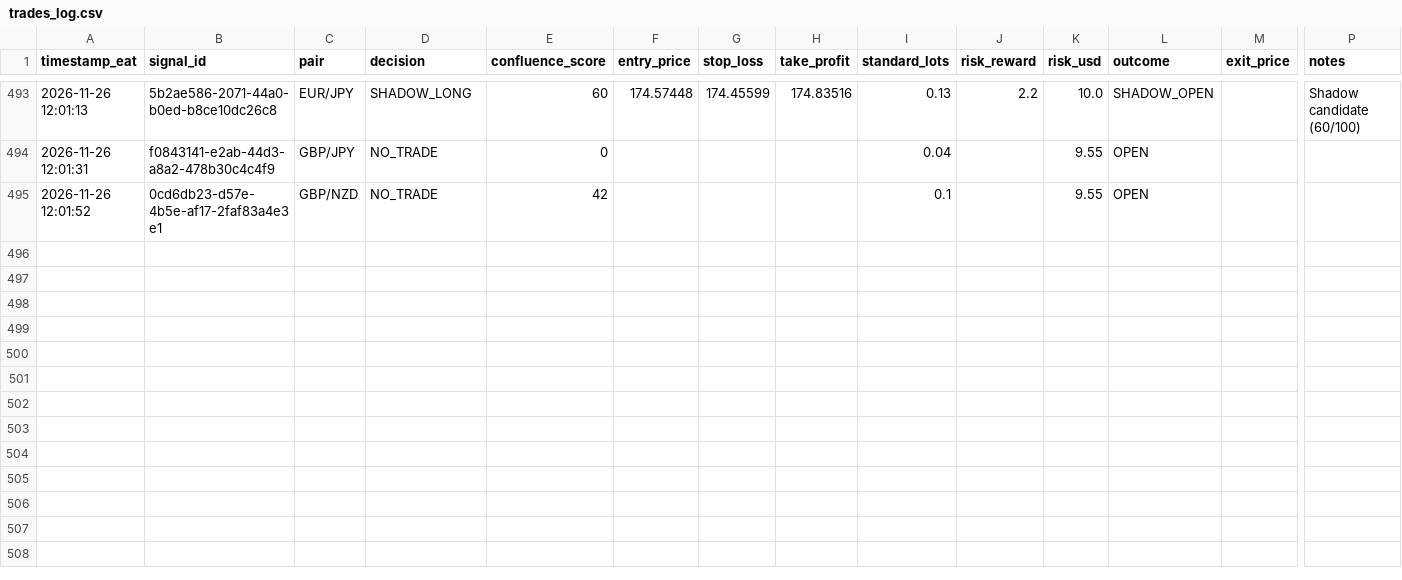
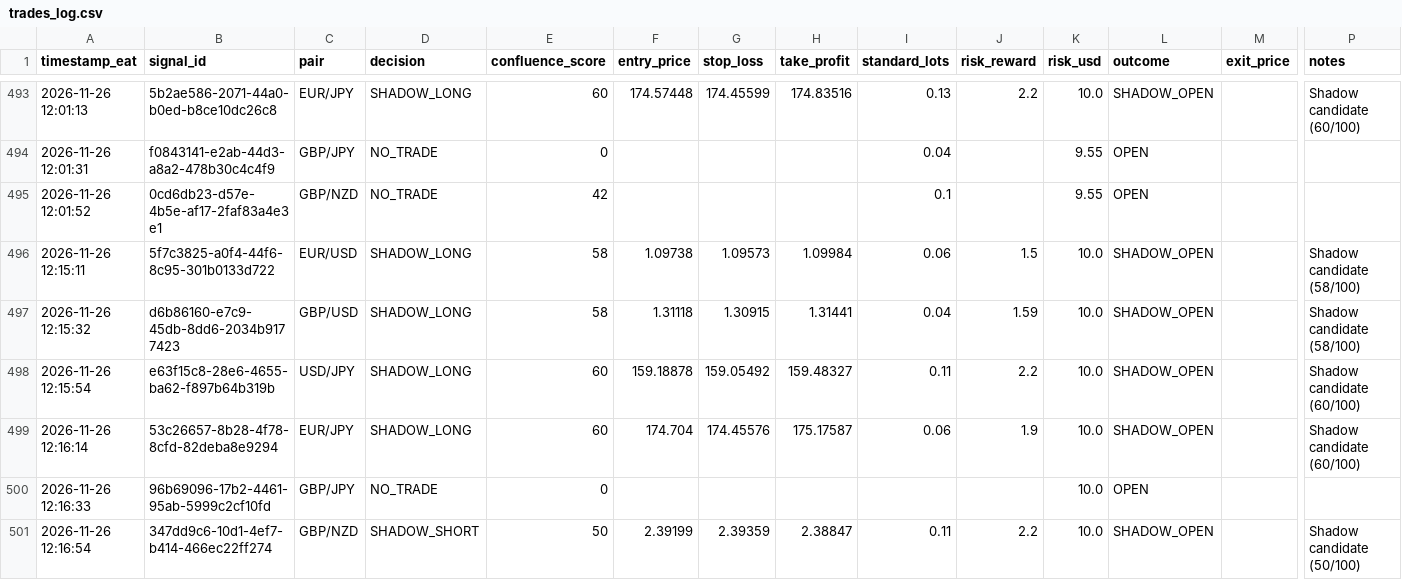
Before and after one commit to Kidu27/ai-trading-copilot, a CSV file: trades_log.csv, drawn as a sheet; only a part is shown, gaps mark what is left out; rows hold the shown columns only; the diff names each change by its address in the sheet, - before the commit and + after, or states it on an @@ line.

Commit message:
[memory] Scan cycle completed & outcomes tracked (trades_log.csv)

```diff
--- a/trades_log.csv
+++ b/trades_log.csv
+row 496: 2026-11-26 12:15:11 | 5f7c3825-a0f4-44f6-8c95-301b0133d722 | EUR/USD | SHADOW_LONG | 58 | 1.09738 | 1.09573 | 1.09984 | 0.06 | 1.5 | 10.0 | SHADOW_OPEN |  | Shadow candidate (58/100)
+row 497: 2026-11-26 12:15:32 | d6b86160-e7c9-45db-8dd6-2034b9177423 | GBP/USD | SHADOW_LONG | 58 | 1.31118 | 1.30915 | 1.31441 | 0.04 | 1.59 | 10.0 | SHADOW_OPEN |  | Shadow candidate (58/100)
+row 498: 2026-11-26 12:15:54 | e63f15c8-28e6-4655-ba62-f897b64b319b | USD/JPY | SHADOW_LONG | 60 | 159.18878 | 159.05492 | 159.48327 | 0.11 | 2.2 | 10.0 | SHADOW_OPEN |  | Shadow candidate (60/100)
+row 499: 2026-11-26 12:16:14 | 53c26657-8b28-4f78-8cfd-82deba8e9294 | EUR/JPY | SHADOW_LONG | 60 | 174.704 | 174.45576 | 175.17587 | 0.06 | 1.9 | 10.0 | SHADOW_OPEN |  | Shadow candidate (60/100)
+row 500: 2026-11-26 12:16:33 | 96b69096-17b2-4461-95ab-5999c2cf10fd | GBP/JPY | NO_TRADE | 0 |  |  |  |  |  | 10.0 | OPEN
+row 501: 2026-11-26 12:16:54 | 347dd9c6-10d1-4ef7-b414-466ec22ff274 | GBP/NZD | SHADOW_SHORT | 50 | 2.39199 | 2.39359 | 2.38847 | 0.11 | 2.2 | 10.0 | SHADOW_OPEN |  | Shadow candidate (50/100)
```
